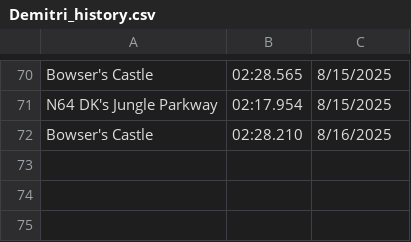
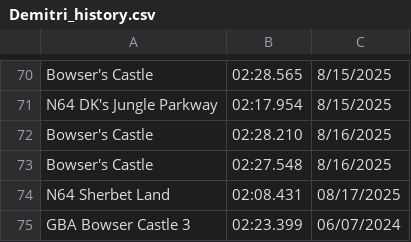
Before and after one commit to PatrickMarinich/Kartnite_Stats, a CSV file: time_trials/player_data/non_shortcut/Demitri_history.csv, drawn as a sheet; only a part is shown, gaps mark what is left out.

Commit message:
Update Player TT Times

```diff
--- a/time_trials/player_data/non_shortcut/Demitri_history.csv
+++ b/time_trials/player_data/non_shortcut/Demitri_history.csv
@@ -72 +72,4 @@ N64 DK's Jungle Parkway,02:17.954,8/15/2025
 Bowser's Castle,02:28.210,8/16/2025
+Bowser's Castle,02:27.548,8/16/2025
+N64 Sherbet Land,02:08.431,08/17/2025
+GBA Bowser Castle 3,02:23.399,06/07/2024
```
Also changed, not shown: time_trials/player_data/non_shortcut/Demitri.csv, time_trials/player_data/shortcut/Demitri.csv, 1 other file.
